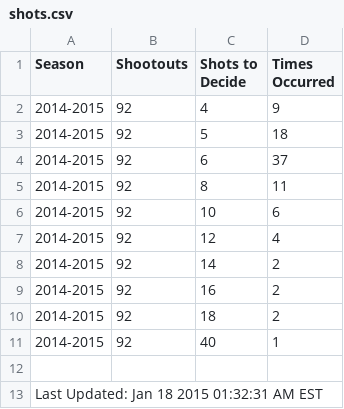
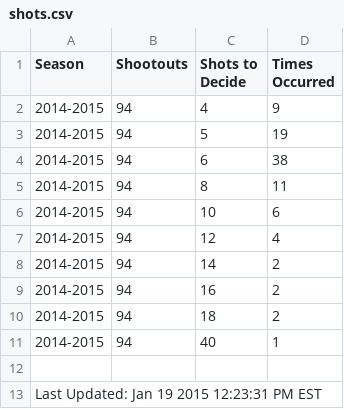
Before and after one commit to pyreking/Shootout, a CSV file: shots/shots.csv, drawn as a sheet.

```diff
--- a/shots/shots.csv
+++ b/shots/shots.csv
@@ -1,13 +1,13 @@
 Season,Shootouts,Shots to Decide,Times Occurred
-2014-2015,92,4,9
-2014-2015,92,5,18
-2014-2015,92,6,37
-2014-2015,92,8,11
-2014-2015,92,10,6
-2014-2015,92,12,4
-2014-2015,92,14,2
-2014-2015,92,16,2
-2014-2015,92,18,2
-2014-2015,92,40,1
+2014-2015,94,4,9
+2014-2015,94,5,19
+2014-2015,94,6,38
+2014-2015,94,8,11
+2014-2015,94,10,6
+2014-2015,94,12,4
+2014-2015,94,14,2
+2014-2015,94,16,2
+2014-2015,94,18,2
+2014-2015,94,40,1
 
-Last Updated: Jan 18 2015 01:32:31 AM EST
+Last Updated: Jan 19 2015 12:23:31 PM EST
```
Also changed, not shown: summary/change_log.csv, summary/current.csv, 5 other files.
